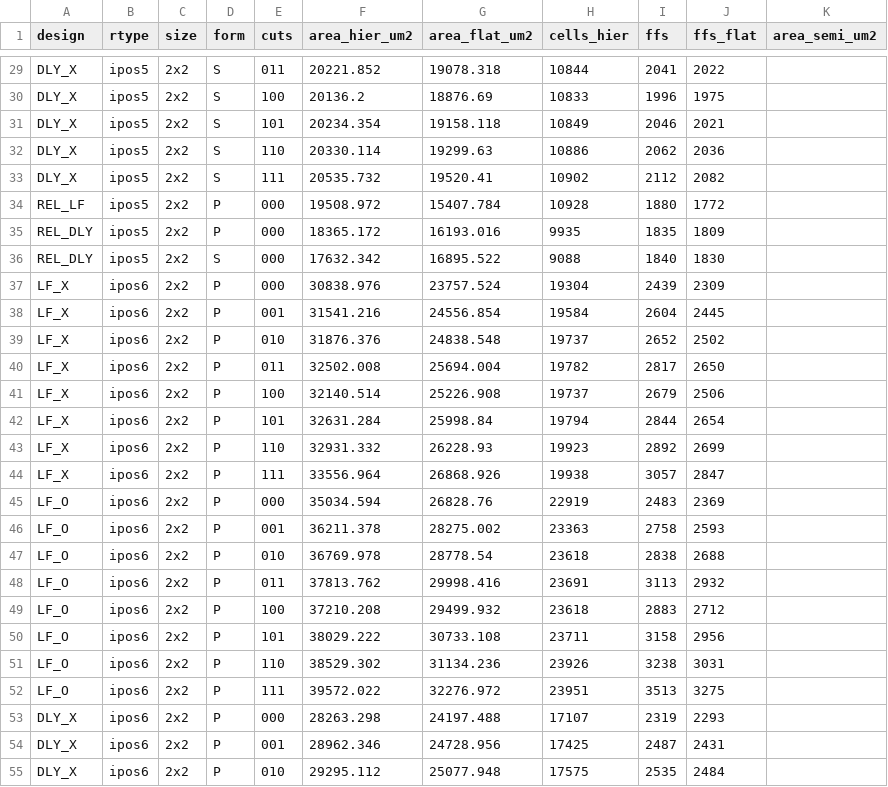
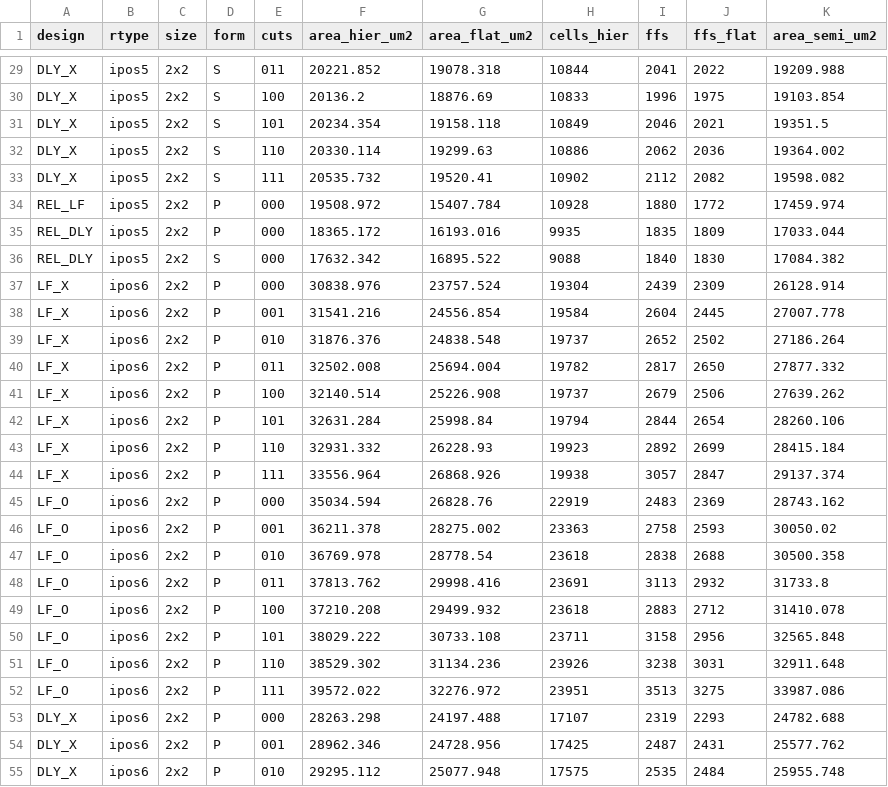
Before and after one commit to YusufTahirOrhan/noxim, a CSV file: experiments/late_binding/results_v25_confirm/hw/area_runs.csv, drawn as a sheet; only a part is shown, gaps mark what is left out; the diff covers the shown part only; the diff names each change by its address in the sheet, - before the commit and + after, or states it on an @@ line.

```diff
--- a/experiments/late_binding/results_v25_confirm/hw/area_runs.csv
+++ b/experiments/late_binding/results_v25_confirm/hw/area_runs.csv
-K29 (area_semi_um2): (empty)
+K29 (area_semi_um2): 19209.988
-K30 (area_semi_um2): (empty)
+K30 (area_semi_um2): 19103.854
-K31 (area_semi_um2): (empty)
+K31 (area_semi_um2): 19351.5
-K32 (area_semi_um2): (empty)
+K32 (area_semi_um2): 19364.002
-K33 (area_semi_um2): (empty)
+K33 (area_semi_um2): 19598.082
-K34 (area_semi_um2): (empty)
+K34 (area_semi_um2): 17459.974
-K35 (area_semi_um2): (empty)
+K35 (area_semi_um2): 17033.044
-K36 (area_semi_um2): (empty)
+K36 (area_semi_um2): 17084.382
-K37 (area_semi_um2): (empty)
+K37 (area_semi_um2): 26128.914
-K38 (area_semi_um2): (empty)
+K38 (area_semi_um2): 27007.778
-K39 (area_semi_um2): (empty)
+K39 (area_semi_um2): 27186.264
-K40 (area_semi_um2): (empty)
+K40 (area_semi_um2): 27877.332
-K41 (area_semi_um2): (empty)
+K41 (area_semi_um2): 27639.262
-K42 (area_semi_um2): (empty)
+K42 (area_semi_um2): 28260.106
-K43 (area_semi_um2): (empty)
+K43 (area_semi_um2): 28415.184
-K44 (area_semi_um2): (empty)
+K44 (area_semi_um2): 29137.374
-K45 (area_semi_um2): (empty)
+K45 (area_semi_um2): 28743.162
-K46 (area_semi_um2): (empty)
+K46 (area_semi_um2): 30050.02
-K47 (area_semi_um2): (empty)
+K47 (area_semi_um2): 30500.358
-K48 (area_semi_um2): (empty)
+K48 (area_semi_um2): 31733.8
-K49 (area_semi_um2): (empty)
+K49 (area_semi_um2): 31410.078
-K50 (area_semi_um2): (empty)
+K50 (area_semi_um2): 32565.848
-K51 (area_semi_um2): (empty)
+K51 (area_semi_um2): 32911.648
-K52 (area_semi_um2): (empty)
+K52 (area_semi_um2): 33987.086
-K53 (area_semi_um2): (empty)
+K53 (area_semi_um2): 24782.688
-K54 (area_semi_um2): (empty)
+K54 (area_semi_um2): 25577.762
-K55 (area_semi_um2): (empty)
+K55 (area_semi_um2): 25955.748
```
Also changed, not shown: 145 edited cells elsewhere in this file, experiments/late_binding/results_v25_confirm/paper_data/hw_area.csv, experiments/late_binding/results_v25_confirm/paper_data/hw_system_area.csv, 3 other files.
